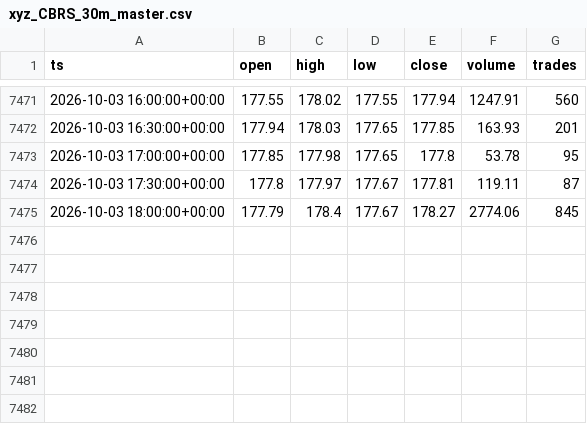
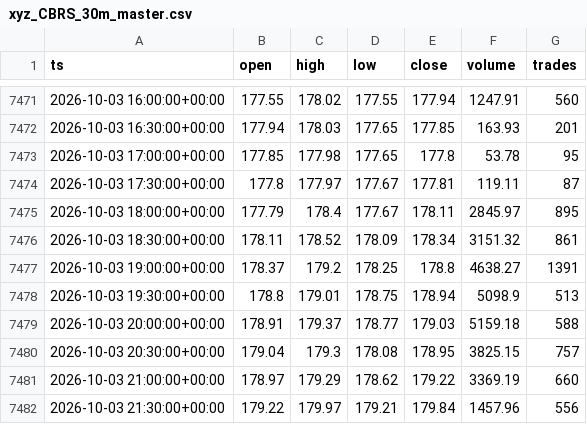
Before and after one commit to marsierz-ui/CBRS_data, a CSV file: out/xyz_CBRS_30m_master.csv, drawn as a sheet; only a part is shown, gaps mark what is left out.

```diff
--- a/out/xyz_CBRS_30m_master.csv
+++ b/out/xyz_CBRS_30m_master.csv
@@ -7474,2 +7474,9 @@ ts,open,high,low,close,volume,trades
 2026-10-03 17:30:00+00:00,177.8,177.97,177.67,177.81,119.11,87
-2026-10-03 18:00:00+00:00,177.79,178.4,177.67,178.27,2774.06,845
+2026-10-03 18:00:00+00:00,177.79,178.4,177.67,178.11,2845.97,895
+2026-10-03 18:30:00+00:00,178.11,178.52,178.09,178.34,3151.32,861
+2026-10-03 19:00:00+00:00,178.37,179.2,178.25,178.8,4638.27,1391
+2026-10-03 19:30:00+00:00,178.8,179.01,178.75,178.94,5098.9,513
+2026-10-03 20:00:00+00:00,178.91,179.37,178.77,179.03,5159.18,588
+2026-10-03 20:30:00+00:00,179.04,179.3,178.08,178.95,3825.15,757
+2026-10-03 21:00:00+00:00,178.97,179.29,178.62,179.22,3369.19,660
+2026-10-03 21:30:00+00:00,179.22,179.97,179.21,179.84,1457.96,556
```
Also changed, not shown: out/xyz_CBRS_1d_master.csv, out/xyz_CBRS_1h_master.csv, 1 other file.
